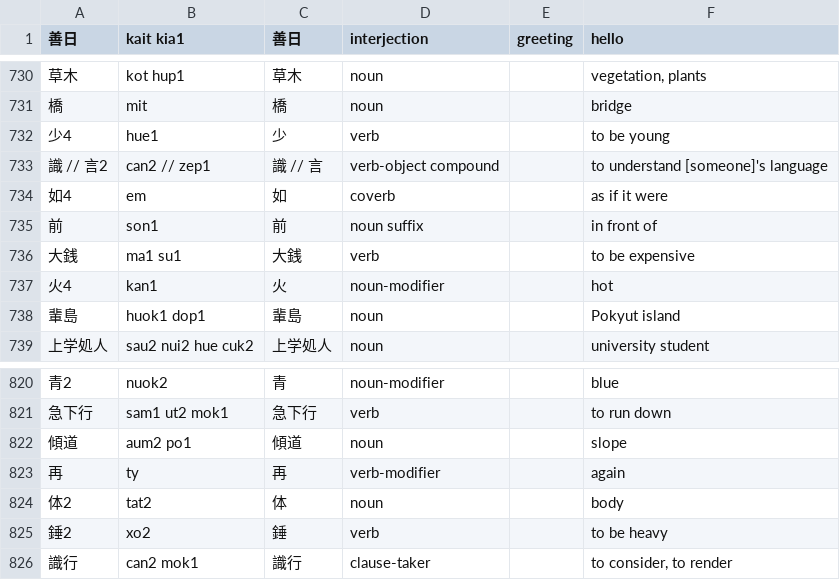
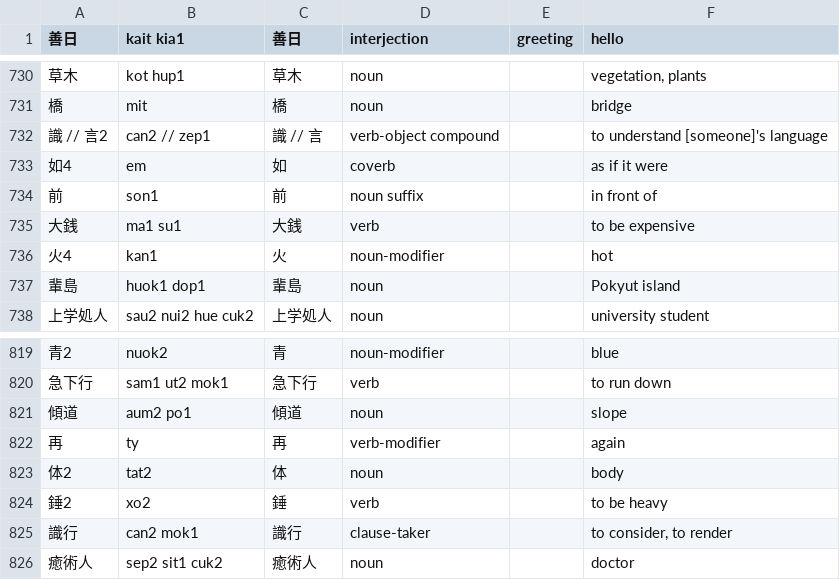
Before and after one commit to jurliyuuri/spoonfed_pekzep, a TSV file: raw/Spoonfed Pekzep - 語彙整理（超草案）.tsv, drawn as a sheet; only a part is shown, gaps mark what is left out; removed rows and columns are numbered as before the commit, all else as after; the diff names each change by its address in the sheet, - before the commit and + after, or states it on an @@ line.

```diff
--- a/raw/Spoonfed Pekzep - 語彙整理（超草案）.tsv
+++ b/raw/Spoonfed Pekzep - 語彙整理（超草案）.tsv
-row 732: 少4 | hue1 | 少 | verb |  | to be young
+row 826: 癒術人 | sep2 sit1 cuk2 | 癒術人 | noun |  | doctor
```
Also changed, not shown: docs/raw.tsv, 54 other files.
